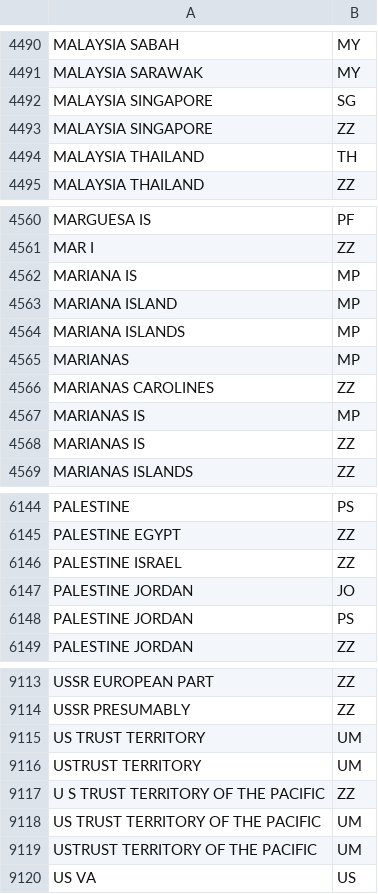
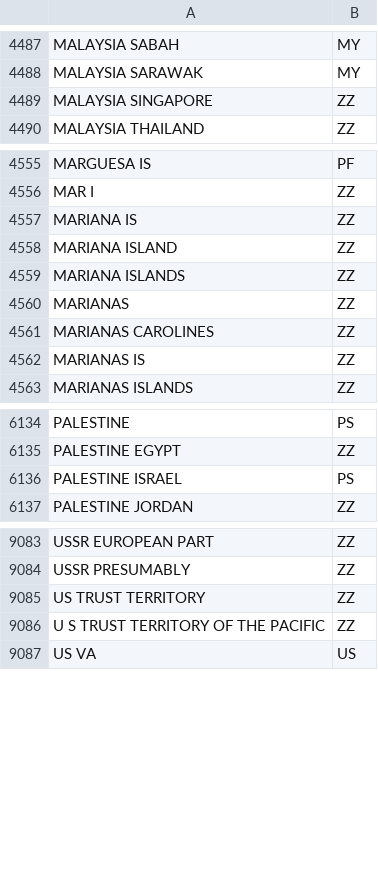
Before and after one commit to gbif/parsers, a TSV file: src/main/resources/dictionaries/parse/countryName.tsv, drawn as a sheet; only a part is shown, gaps mark what is left out; the diff covers the shown part only.

Commit message:
Accept a country with a namespace.
Tidy up duplicates in dictionary.

https://github.com/gbif/portal-feedback/issues/2795

```diff
--- a/src/main/resources/dictionaries/parse/countryName.tsv
+++ b/src/main/resources/dictionaries/parse/countryName.tsv
@@ -4491,5 +4488,3 @@ MALAYSIA SABAH	MY
 MALAYSIA SARAWAK	MY
-MALAYSIA SINGAPORE	SG
 MALAYSIA SINGAPORE	ZZ
-MALAYSIA THAILAND	TH
 MALAYSIA THAILAND	ZZ
@@ -4561,8 +4556,7 @@ MARGUESA IS	PF
 MAR I	ZZ
-MARIANA IS	MP
-MARIANA ISLAND	MP
-MARIANA ISLANDS	MP
-MARIANAS	MP
+MARIANA IS	ZZ
+MARIANA ISLAND	ZZ
+MARIANA ISLANDS	ZZ
+MARIANAS	ZZ
 MARIANAS CAROLINES	ZZ
-MARIANAS IS	MP
 MARIANAS IS	ZZ
@@ -6145,5 +6135,3 @@ PALESTINE	PS
 PALESTINE EGYPT	ZZ
-PALESTINE ISRAEL	ZZ
-PALESTINE JORDAN	JO
-PALESTINE JORDAN	PS
+PALESTINE ISRAEL	PS
 PALESTINE JORDAN	ZZ
@@ -9114,7 +9084,4 @@ USSR EUROPEAN PART	ZZ
 USSR PRESUMABLY	ZZ
-US TRUST TERRITORY	UM
-USTRUST TERRITORY	UM
+US TRUST TERRITORY	ZZ
 U S TRUST TERRITORY OF THE PACIFIC	ZZ
-US TRUST TERRITORY OF THE PACIFIC	UM
-USTRUST TERRITORY OF THE PACIFIC	UM
 US VA	US
```
Also changed, not shown: 27 removed rows and 8 edited cells elsewhere in this file, 1 other file.
